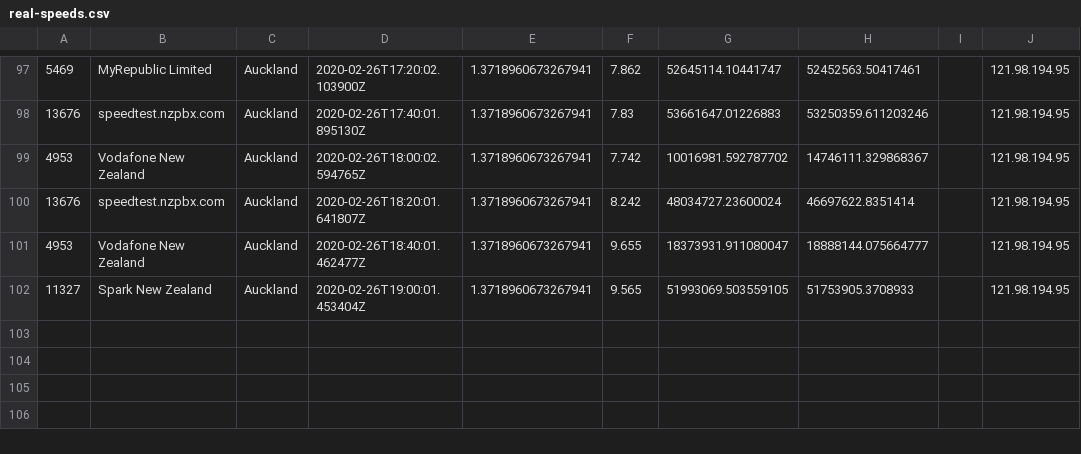
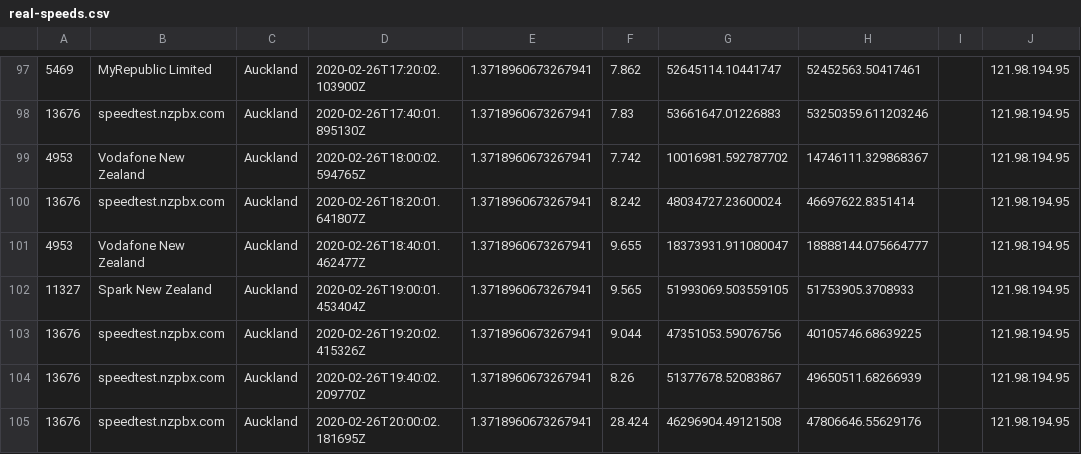
Before and after one commit to Crunchie/speed-tests, a CSV file: real-speeds.csv, drawn as a sheet; only a part is shown, gaps mark what is left out; the diff names each change by its address in the sheet, - before the commit and + after, or states it on an @@ line.

```diff
--- a/real-speeds.csv
+++ b/real-speeds.csv
+row 103: 13676 | speedtest.nzpbx.com | Auckland | 2020-02-26T19:20:02.415326Z | 1.3718960673267941 | 9.044 | 47351053.59076756 | 40105746.68639225 |  | 121.98.194.95
+row 104: 13676 | speedtest.nzpbx.com | Auckland | 2020-02-26T19:40:02.209770Z | 1.3718960673267941 | 8.26 | 51377678.52083867 | 49650511.68266939 |  | 121.98.194.95
+row 105: 13676 | speedtest.nzpbx.com | Auckland | 2020-02-26T20:00:02.181695Z | 1.3718960673267941 | 28.424 | 46296904.49121508 | 47806646.55629176 |  | 121.98.194.95
```
Also changed, not shown: 1 other file.
